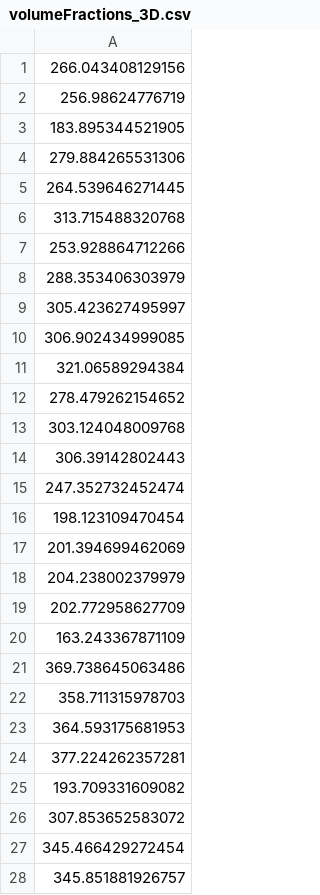
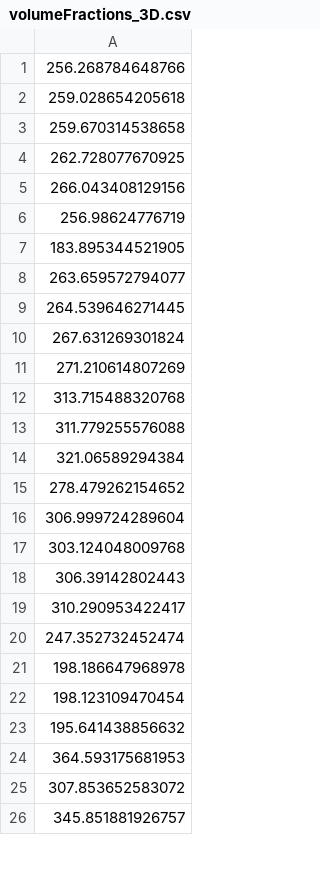
Before and after one commit to MasqueradeOfSilence/MLS-MPM-unity, a CSV file: MLS-MPM/Assets/Resources/volumeFractions_3D.csv, drawn as a sheet; only a part is shown; the diff covers the shown part only.

```diff
--- a/MLS-MPM/Assets/Resources/volumeFractions_3D.csv
+++ b/MLS-MPM/Assets/Resources/volumeFractions_3D.csv
@@ -1 +1,5 @@
+256.268784648766
+259.028654205618
+259.670314538658
+262.728077670925
 266.043408129156
@@ -3,26 +7,20 @@
 183.895344521905
-279.884265531306
+263.659572794077
 264.539646271445
+267.631269301824
+271.210614807269
 313.715488320768
-253.928864712266
-288.353406303979
-305.423627495997
-306.902434999085
+311.779255576088
 321.06589294384
 278.479262154652
+306.999724289604
 303.124048009768
 306.39142802443
+310.290953422417
 247.352732452474
+198.186647968978
 198.123109470454
-201.394699462069
-204.238002379979
-202.772958627709
-163.243367871109
-369.738645063486
-358.711315978703
+195.641438856632
 364.593175681953
-377.224262357281
-193.709331609082
 307.853652583072
-345.466429272454
 345.851881926757
```
Also changed, not shown: 21 added rows, 19 removed rows and 32 edited cells elsewhere in this file, 9 other files.
